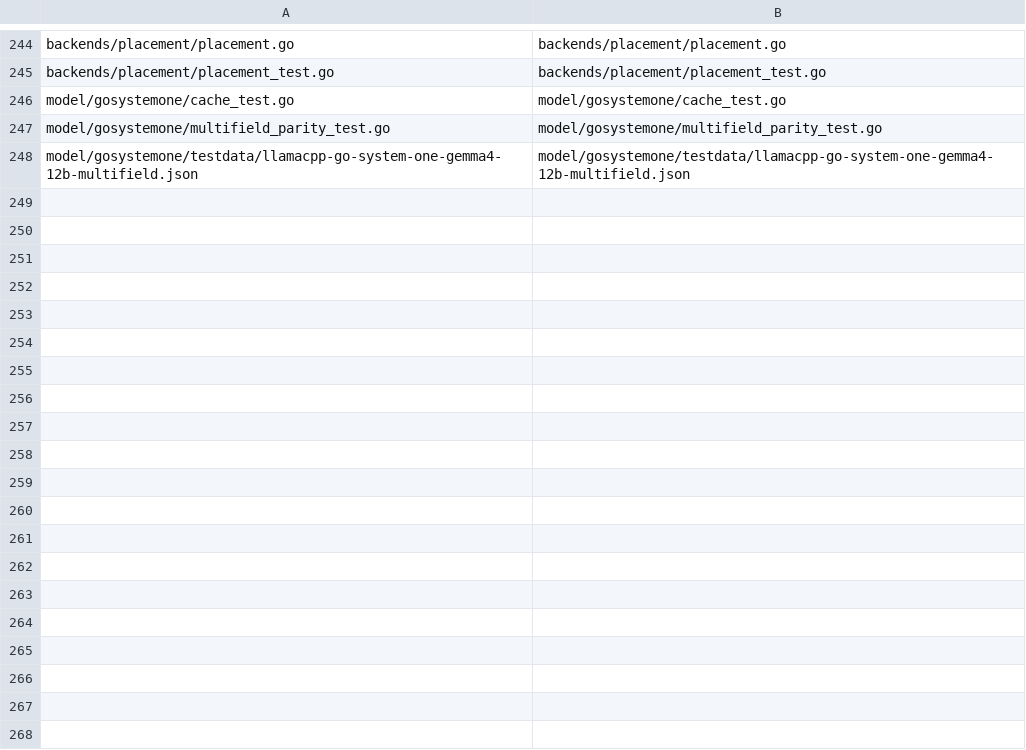
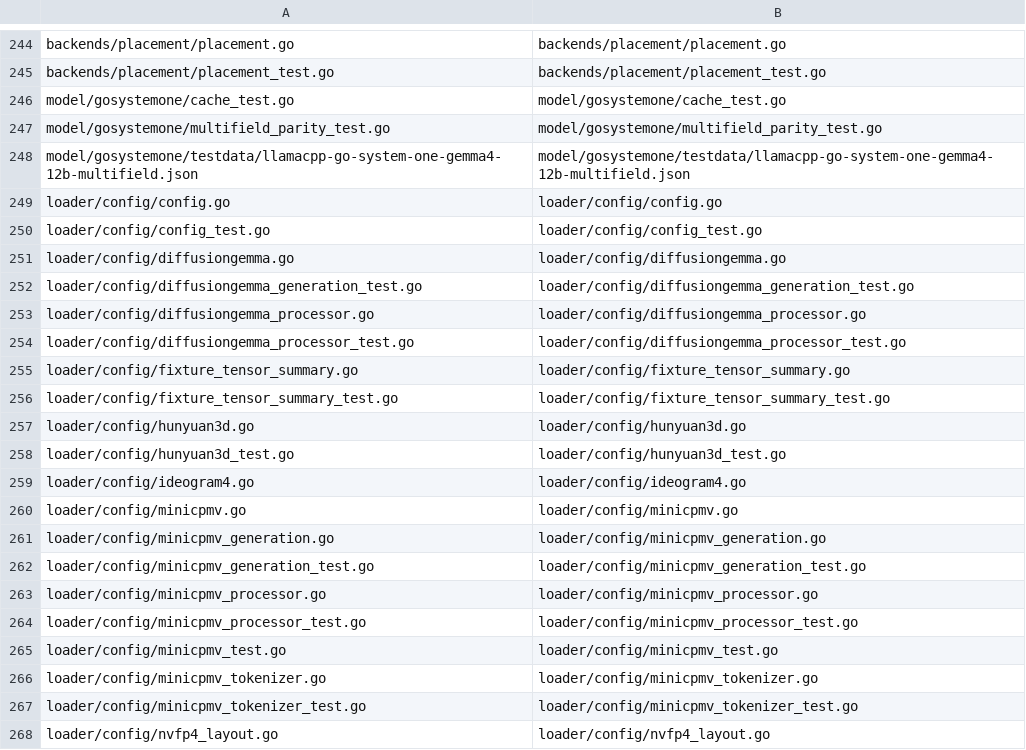
Before and after one commit to rcarmo/go-system-one, a TSV file: scripts/upstream-files.tsv, drawn as a sheet; only a part is shown, gaps mark what is left out; the diff covers the shown part only.

Commit message:
runtime: internalize configuration and cache foundations
Move model configuration parsing, memory admission, inference scheduling and prompt caching into go-system-one with all upstream tests and the Z-Image fixture. Rewrite retained importers and preserve deterministic offline vendoring.

```diff
--- a/scripts/upstream-files.tsv
+++ b/scripts/upstream-files.tsv
@@ -248 +248,21 @@ model/gosystemone/multifield_parity_test.go	model/gosystemone/multifield_parity_
 model/gosystemone/testdata/llamacpp-go-system-one-gemma4-12b-multifield.json	model/gosystemone/testdata/llamacpp-go-system-one-gemma4-12b-multifield.json
+loader/config/config.go	loader/config/config.go
+loader/config/config_test.go	loader/config/config_test.go
+loader/config/diffusiongemma.go	loader/config/diffusiongemma.go
+loader/config/diffusiongemma_generation_test.go	loader/config/diffusiongemma_generation_test.go
+loader/config/diffusiongemma_processor.go	loader/config/diffusiongemma_processor.go
+loader/config/diffusiongemma_processor_test.go	loader/config/diffusiongemma_processor_test.go
+loader/config/fixture_tensor_summary.go	loader/config/fixture_tensor_summary.go
+loader/config/fixture_tensor_summary_test.go	loader/config/fixture_tensor_summary_test.go
+loader/config/hunyuan3d.go	loader/config/hunyuan3d.go
+loader/config/hunyuan3d_test.go	loader/config/hunyuan3d_test.go
+loader/config/ideogram4.go	loader/config/ideogram4.go
+loader/config/minicpmv.go	loader/config/minicpmv.go
+loader/config/minicpmv_generation.go	loader/config/minicpmv_generation.go
+loader/config/minicpmv_generation_test.go	loader/config/minicpmv_generation_test.go
+loader/config/minicpmv_processor.go	loader/config/minicpmv_processor.go
+loader/config/minicpmv_processor_test.go	loader/config/minicpmv_processor_test.go
+loader/config/minicpmv_test.go	loader/config/minicpmv_test.go
+loader/config/minicpmv_tokenizer.go	loader/config/minicpmv_tokenizer.go
+loader/config/minicpmv_tokenizer_test.go	loader/config/minicpmv_tokenizer_test.go
+loader/config/nvfp4_layout.go	loader/config/nvfp4_layout.go
```
Also changed, not shown: 28 added rows elsewhere in this file, scripts/local-packages.tsv, 57 other files.
